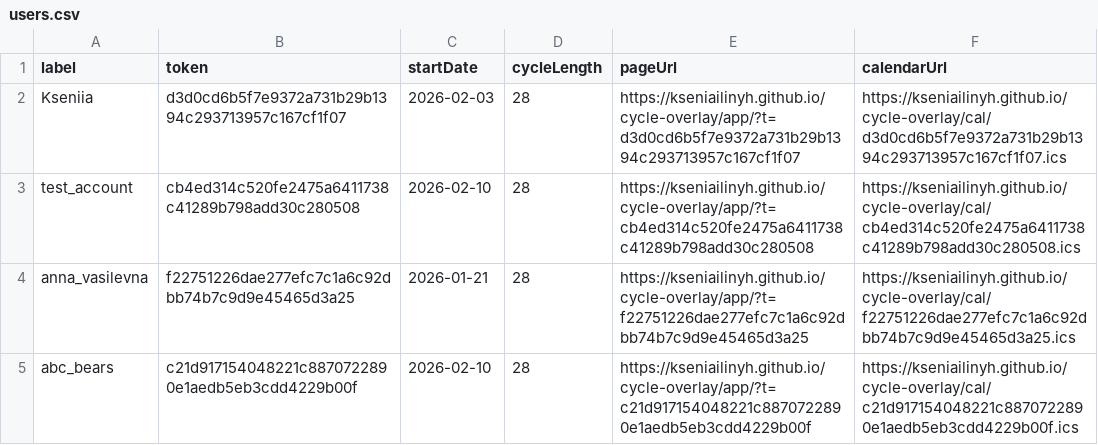
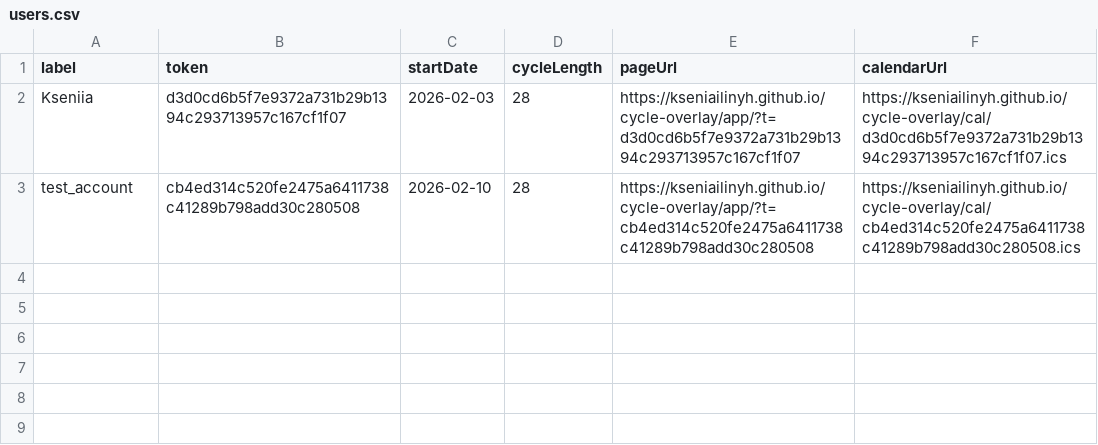
Before and after one commit to kseniailinyh/cycle-overlay, a CSV file: docs/data/users.csv, drawn as a sheet.

Commit message:
Сохранить Kseniia и test_account

```diff
--- a/docs/data/users.csv
+++ b/docs/data/users.csv
@@ -3,3 +3 @@ Kseniia,d3d0cd6b5f7e9372a731b29b1394c293713957c167cf1f07,2026-02-03,28,https://k
 test_account,cb4ed314c520fe2475a6411738c41289b798add30c280508,2026-02-10,28,https://kseniailinyh.github.io/cycle-overlay/app/?t=cb4ed314c520fe2475a6411738c41289b798add30c280508,https://kseniailinyh.github.io/cycle-overlay/cal/cb4ed314c520fe2475a6411738c41289b798add30c280508.ics
-anna_vasilevna,f22751226dae277efc7c1a6c92dbb74b7c9d9e45465d3a25,2026-01-21,28,https://kseniailinyh.github.io/cycle-overlay/app/?t=f22751226dae277efc7c1a6c92dbb74b7c9d9e45465d3a25,https://kseniailinyh.github.io/cycle-overlay/cal/f22751226dae277efc7c1a6c92dbb74b7c9d9e45465d3a25.ics
-abc_bears,c21d917154048221c8870722890e1aedb5eb3cdd4229b00f,2026-02-10,28,https://kseniailinyh.github.io/cycle-overlay/app/?t=c21d917154048221c8870722890e1aedb5eb3cdd4229b00f,https://kseniailinyh.github.io/cycle-overlay/cal/c21d917154048221c8870722890e1aedb5eb3cdd4229b00f.ics
```
